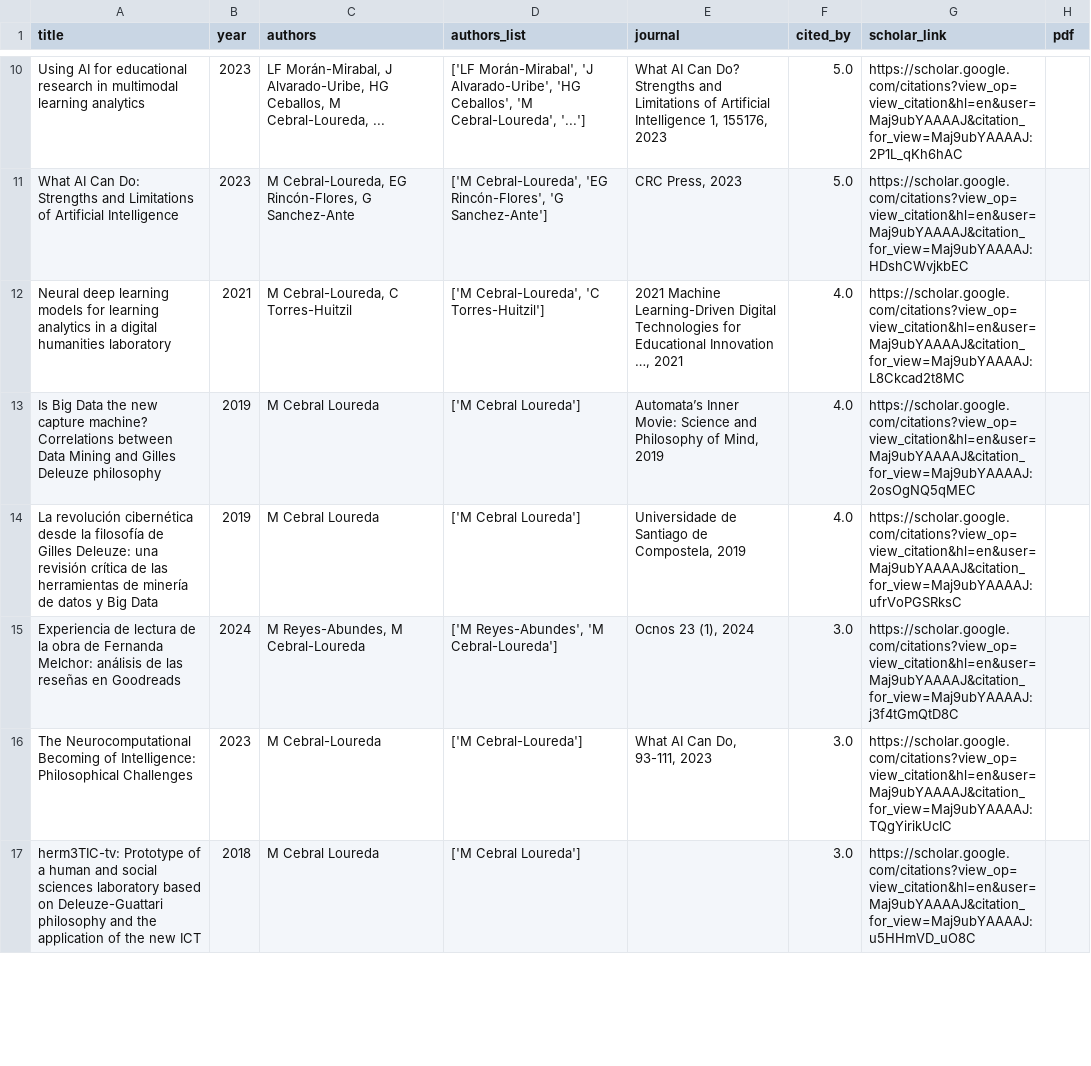
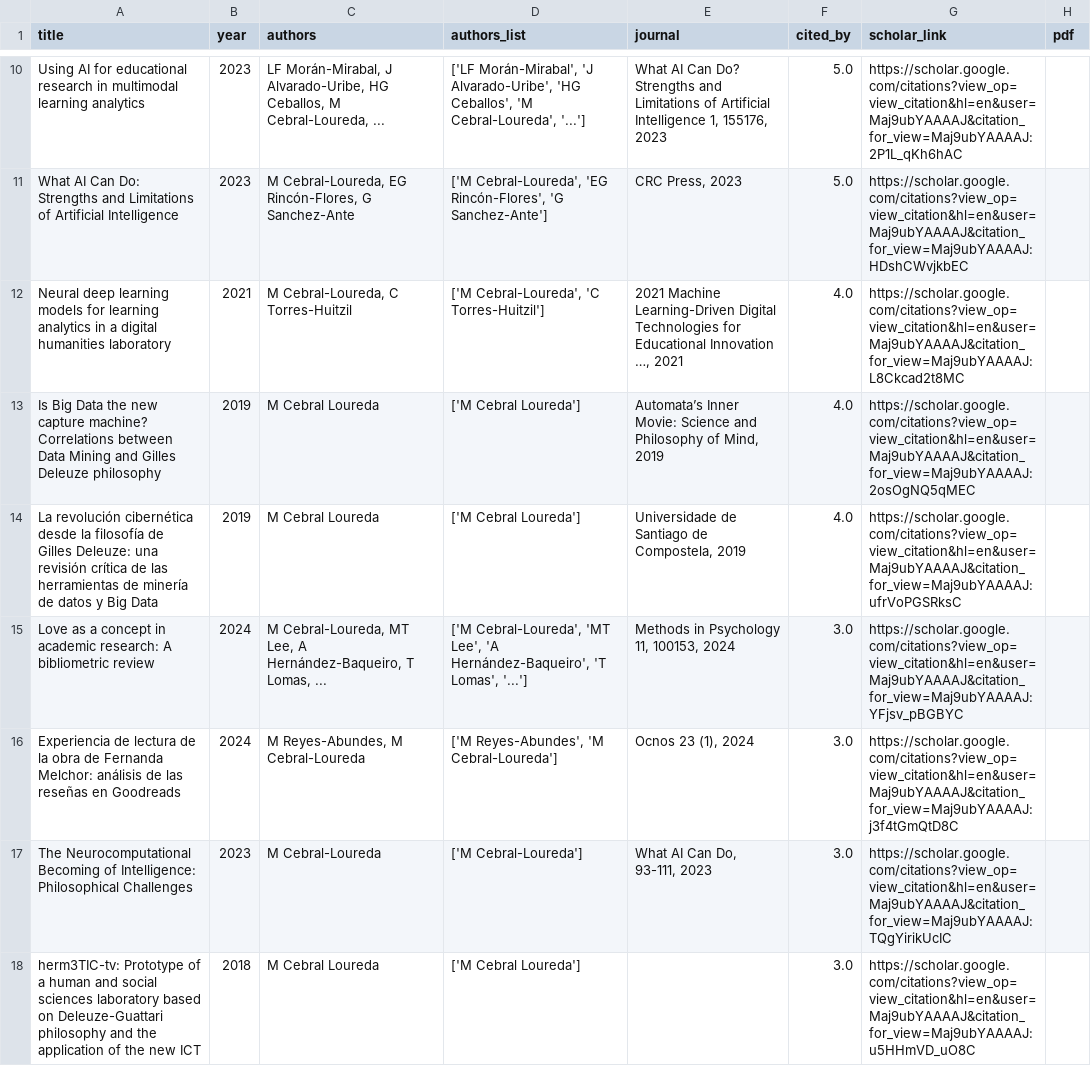
Before and after one commit to mancebral/personalWebsite, a CSV file: scholar.csv, drawn as a sheet; only a part is shown, gaps mark what is left out; the diff covers the shown part only.

```diff
--- a/scholar.csv
+++ b/scholar.csv
@@ -14,2 +14,3 @@ Is Big Data the new capture machine? Correlations between Data Mining and Gilles
 La revolución cibernética desde la filosofía de Gilles Deleuze: una revisión crítica de las herramientas de minería de datos y Big Data,2019,M Cebral Loureda,['M Cebral Loureda'],"Universidade de Santiago de Compostela, 2019",4.0,https://scholar.google.com/citations?view_op=view_citation&hl=en&user=Maj9ubYAAAAJ&citation_for_view=Maj9ubYAAAAJ:ufrVoPGSRksC,
+Love as a concept in academic research: A bibliometric review,2024,"M Cebral-Loureda, MT Lee, A Hernández-Baqueiro, T Lomas, ...","['M Cebral-Loureda', 'MT Lee', 'A Hernández-Baqueiro', 'T Lomas', '...']","Methods in Psychology 11, 100153, 2024",3.0,https://scholar.google.com/citations?view_op=view_citation&hl=en&user=Maj9ubYAAAAJ&citation_for_view=Maj9ubYAAAAJ:YFjsv_pBGBYC,
 Experiencia de lectura de la obra de Fernanda Melchor: análisis de las reseñas en Goodreads,2024,"M Reyes-Abundes, M Cebral-Loureda","['M Reyes-Abundes', 'M Cebral-Loureda']","Ocnos 23 (1), 2024",3.0,https://scholar.google.com/citations?view_op=view_citation&hl=en&user=Maj9ubYAAAAJ&citation_for_view=Maj9ubYAAAAJ:j3f4tGmQtD8C,
```
Also changed, not shown: 1 added row and 1 removed row elsewhere in this file, scholar_profile.csv, 2 other files.
